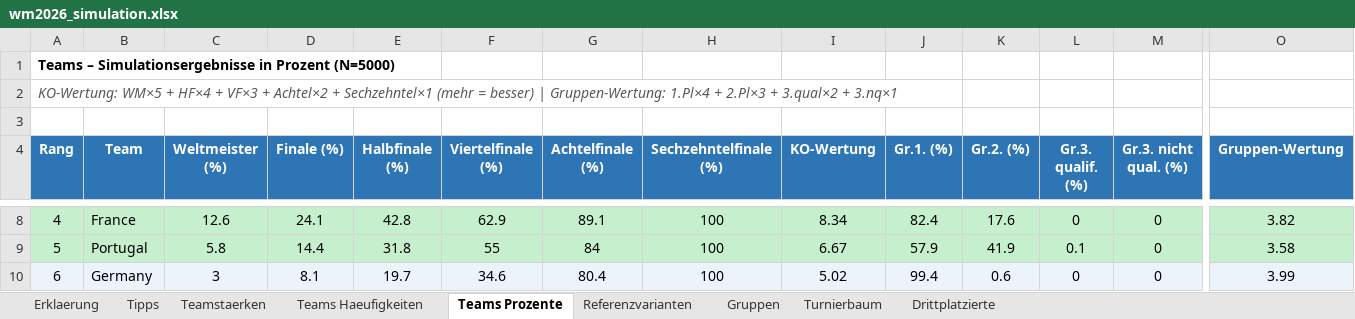
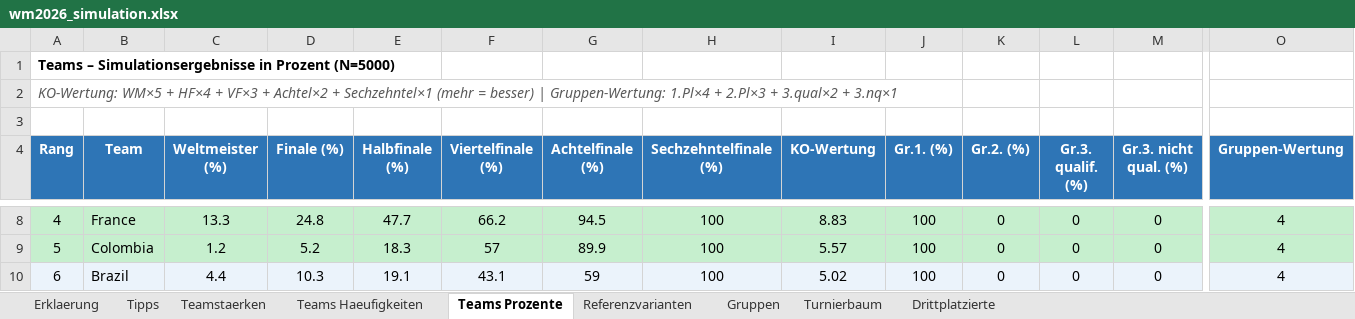
Before and after one commit to flambiertes/fussballanalyse, an Excel workbook: wm_2026/wm2026_simulation.xlsx, sheet Teams Prozente, drawn as a sheet; only a part is shown, gaps mark what is left out; values as stored, in another font and other column widths than the file's, no borders; the diff covers the shown part only; the diff names each change by its address in the sheet, - before the commit and + after, or states it on an @@ line.

```diff
--- a/wm_2026/wm2026_simulation.xlsx (sheet Teams Prozente)
+++ b/wm_2026/wm2026_simulation.xlsx (sheet Teams Prozente)
-C8 (Weltmeister (%)): 12.6
+C8 (Weltmeister (%)): 13.3
-D8 (Finale (%)): 24.1
+D8 (Finale (%)): 24.8
-E8 (Halbfinale (%)): 42.8
+E8 (Halbfinale (%)): 47.7
-F8 (Viertelfinale (%)): 62.9
+F8 (Viertelfinale (%)): 66.2
-G8 (Achtelfinale (%)): 89.1
+G8 (Achtelfinale (%)): 94.5
-I8 (KO-Wertung): 8.34
+I8 (KO-Wertung): 8.83
-J8 (Gr.1. (%)): 82.4
+J8 (Gr.1. (%)): 100
-K8 (Gr.2. (%)): 17.6
+K8 (Gr.2. (%)): 0
-O8 (Gruppen-Wertung): 3.82
+O8 (Gruppen-Wertung): 4
-B9 (Team): Portugal
+B9 (Team): Colombia
-C9 (Weltmeister (%)): 5.8
+C9 (Weltmeister (%)): 1.2
-D9 (Finale (%)): 14.4
+D9 (Finale (%)): 5.2
-E9 (Halbfinale (%)): 31.8
+E9 (Halbfinale (%)): 18.3
-F9 (Viertelfinale (%)): 55
+F9 (Viertelfinale (%)): 57
-G9 (Achtelfinale (%)): 84
+G9 (Achtelfinale (%)): 89.9
-I9 (KO-Wertung): 6.67
+I9 (KO-Wertung): 5.57
-J9 (Gr.1. (%)): 57.9
+J9 (Gr.1. (%)): 100
-K9 (Gr.2. (%)): 41.9
+K9 (Gr.2. (%)): 0
-L9 (Gr.3. qualif. (%)): 0.1
+L9 (Gr.3. qualif. (%)): 0
-O9 (Gruppen-Wertung): 3.58
+O9 (Gruppen-Wertung): 4
-B10 (Team): Germany
+B10 (Team): Brazil
-C10 (Weltmeister (%)): 3
+C10 (Weltmeister (%)): 4.4
-D10 (Finale (%)): 8.1
+D10 (Finale (%)): 10.3
-E10 (Halbfinale (%)): 19.7
+E10 (Halbfinale (%)): 19.1
-F10 (Viertelfinale (%)): 34.6
+F10 (Viertelfinale (%)): 43.1
-G10 (Achtelfinale (%)): 80.4
+G10 (Achtelfinale (%)): 59
-J10 (Gr.1. (%)): 99.4
+J10 (Gr.1. (%)): 100
-K10 (Gr.2. (%)): 0.6
+K10 (Gr.2. (%)): 0
-O10 (Gruppen-Wertung): 3.99
+O10 (Gruppen-Wertung): 4
```
Also changed, not shown: 471 edited cells elsewhere in this sheet, sheet Teamstaerken, sheet Teams Haeufigkeiten, sheet Tipps, sheet Gruppen, sheet Erklaerung, sheet Drittplatzierte, 2 more sheets, 12 other files.
